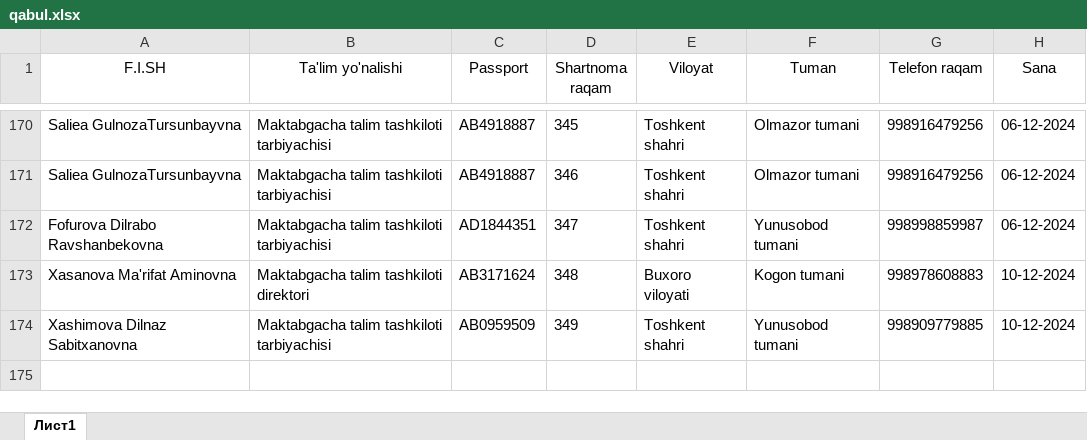
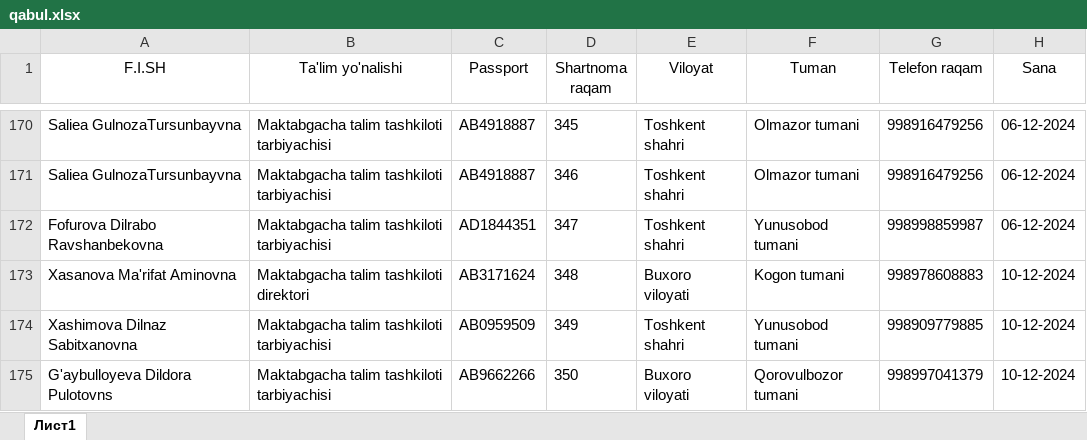
Before and after one commit to AkrombekAmirov/Nodavlat_MTT, an Excel workbook: file_service/file_database/qabul.xlsx, sheet Лист1, drawn as a sheet; only a part is shown, gaps mark what is left out; values as stored, in another font and other column widths than the file's, no borders; the diff names each change by its address in the sheet, - before the commit and + after, or states it on an @@ line.

```diff
--- a/file_service/file_database/qabul.xlsx (sheet Лист1)
+++ b/file_service/file_database/qabul.xlsx (sheet Лист1)
+row 175: G'aybulloyeva Dildora Pulotovns | Maktabgacha talim tashkiloti tarbiyachisi | AB9662266 | 350 | Buxoro viloyati | Qorovulbozor tumani | 998997041379 | 10-12-2024
```
Also changed, not shown: 5 other files.
